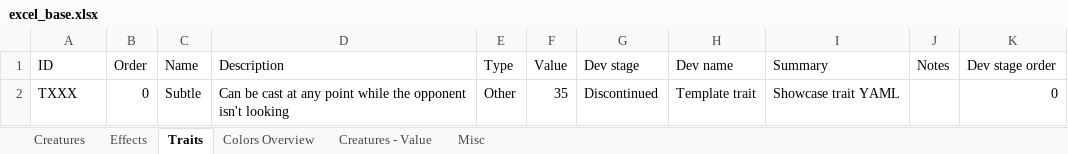
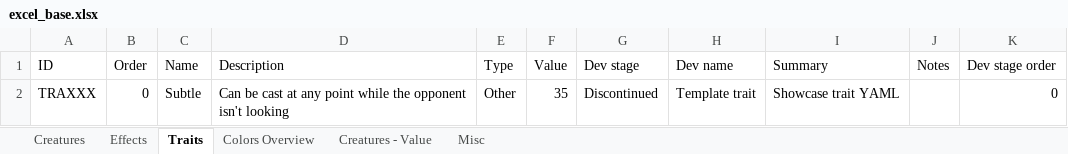
Before and after one commit to hcsa/yacg, an Excel workbook: excel_base.xlsx, sheet Traits, drawn as a sheet; values as stored, in another font and other column widths than the file's, no borders; conditional formats and table styles not drawn; the diff names each change by its address in the sheet, - before the commit and + after, or states it on an @@ line.

```diff
--- a/excel_base.xlsx (sheet Traits)
+++ b/excel_base.xlsx (sheet Traits)
-A2 (ID): TXXX
+A2 (ID): TRAXXX
```
Also changed, not shown: sheet Creatures, sheet Effects, sheet Colors Overview.
